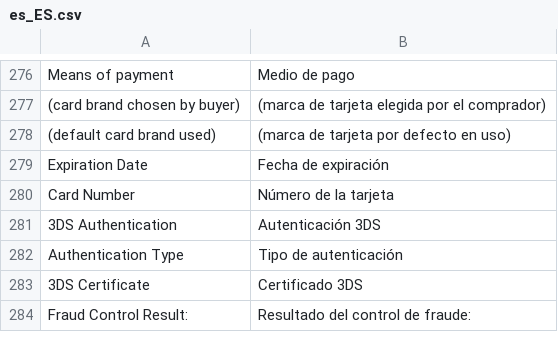
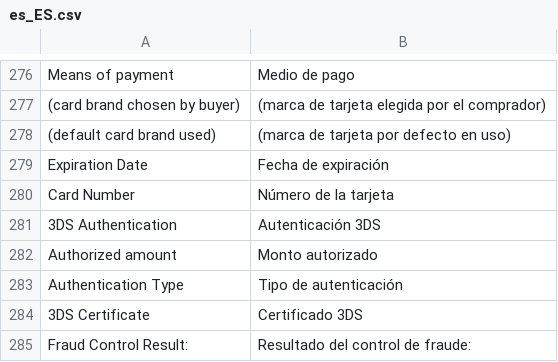
Before and after one commit to lyra/plugin-magento, a CSV file: i18n/es_ES.csv, drawn as a sheet; only a part is shown, gaps mark what is left out; the diff names each change by its address in the sheet, - before the commit and + after, or states it on an @@ line.

```diff
--- a/i18n/es_ES.csv
+++ b/i18n/es_ES.csv
+row 282: Authorized amount | Monto autorizado
```
Also changed, not shown: i18n/de_DE.csv, i18n/en_US.csv, 7 other files.
